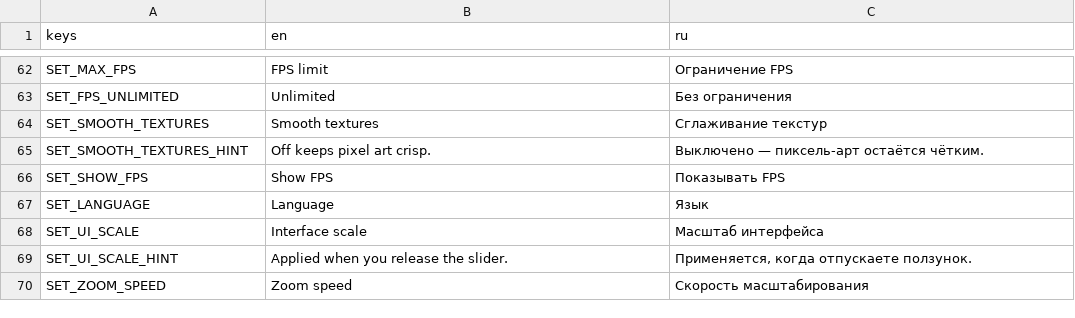
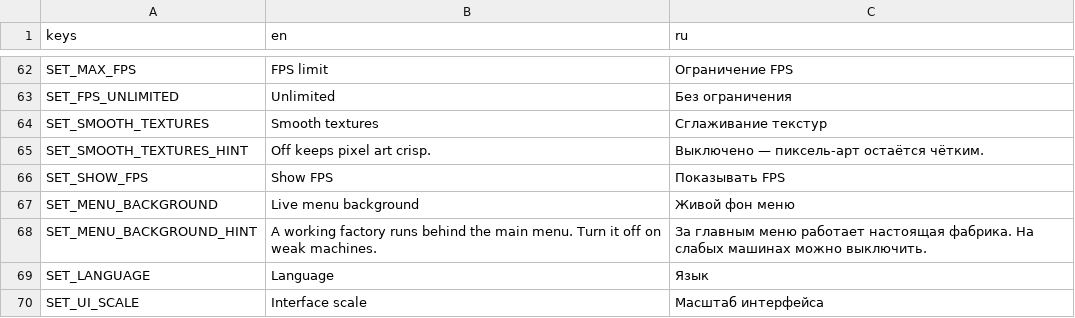
Before and after one commit to AristoCraft-42/WarpFactor, a CSV file: i18n/strings.csv, drawn as a sheet; only a part is shown, gaps mark what is left out; the shorter side is filled out with more unchanged rows; the diff names each change by its address in the sheet, - before the commit and + after, or states it on an @@ line.

```diff
--- a/i18n/strings.csv
+++ b/i18n/strings.csv
+row 67: SET_MENU_BACKGROUND | Live menu background | Живой фон меню
+row 68: SET_MENU_BACKGROUND_HINT | A working factory runs behind the main menu. Turn it off on weak machines. | За главным меню работает настоящая фабрика. На слабых машинах можно выключить.
```
Also changed, not shown: 24 other files.
